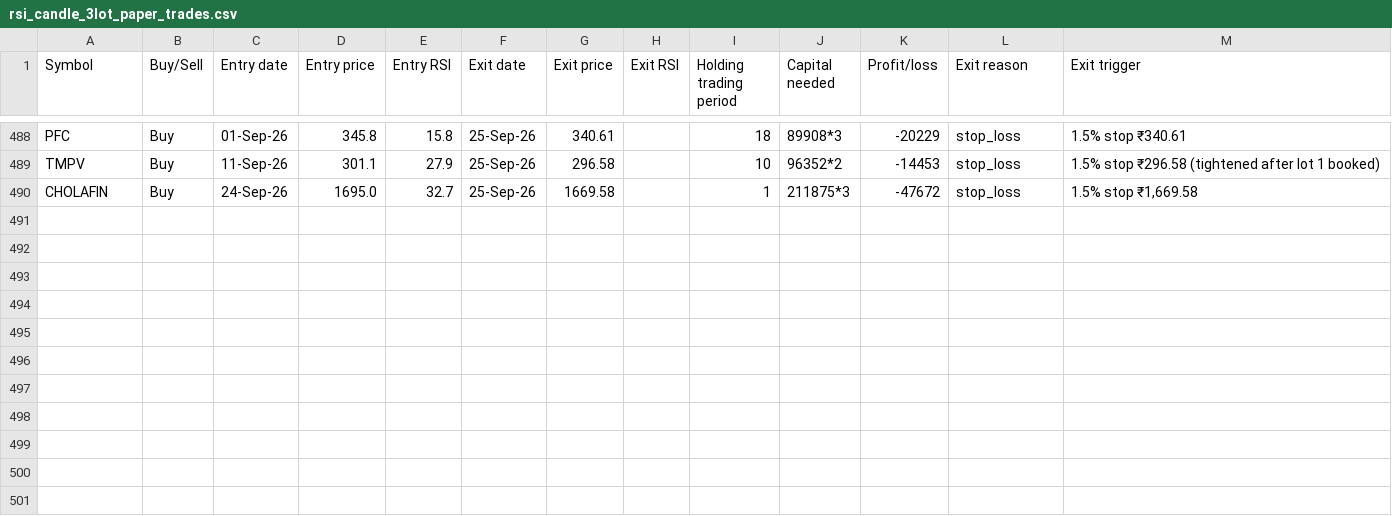
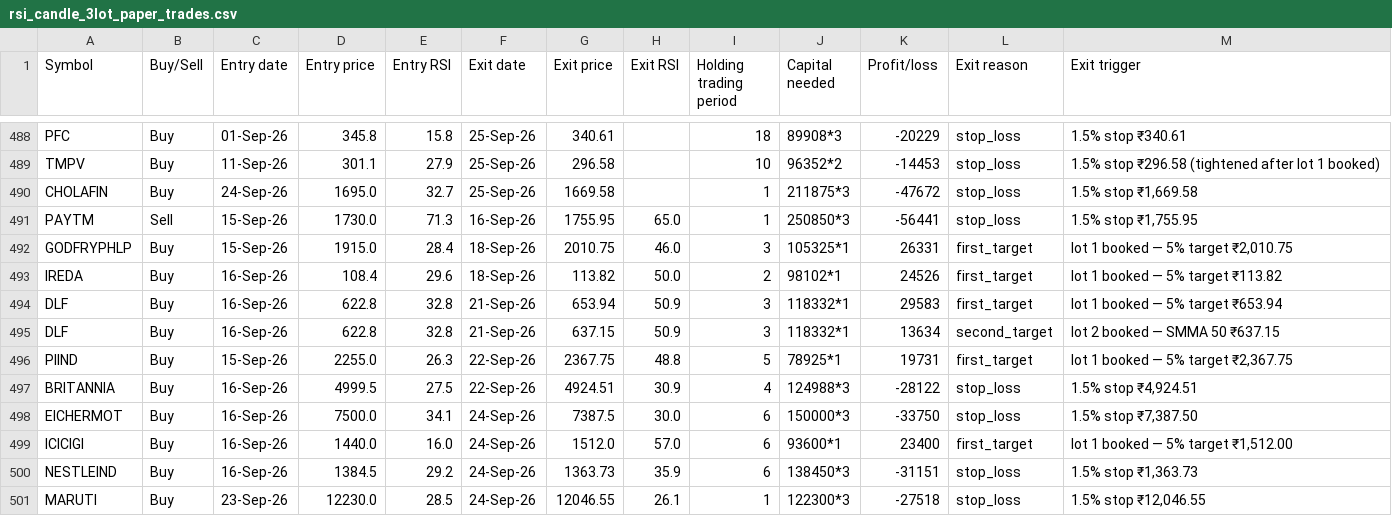
Before and after one commit to AbhilashMunnur/oi-with-stocks, a CSV file: data/rsi_candle_3lot_paper_trades.csv, drawn as a sheet; only a part is shown, gaps mark what is left out.

```diff
--- a/data/rsi_candle_3lot_paper_trades.csv
+++ b/data/rsi_candle_3lot_paper_trades.csv
@@ -490 +490,12 @@ TMPV,Buy,11-Sep-26,301.1,27.9,25-Sep-26,296.58,,10,96352*2,-14453,stop_loss,1.5%
 CHOLAFIN,Buy,24-Sep-26,1695.0,32.7,25-Sep-26,1669.58,,1,211875*3,-47672,stop_loss,"1.5% stop ₹1,669.58"
+PAYTM,Sell,15-Sep-26,1730.0,71.3,16-Sep-26,1755.95,65.0,1,250850*3,-56441,stop_loss,"1.5% stop ₹1,755.95"
+GODFRYPHLP,Buy,15-Sep-26,1915.0,28.4,18-Sep-26,2010.75,46.0,3,105325*1,26331,first_target,"lot 1 booked — 5% target ₹2,010.75"
+IREDA,Buy,16-Sep-26,108.4,29.6,18-Sep-26,113.82,50.0,2,98102*1,24526,first_target,lot 1 booked — 5% target ₹113.82
+DLF,Buy,16-Sep-26,622.8,32.8,21-Sep-26,653.94,50.9,3,118332*1,29583,first_target,lot 1 booked — 5% target ₹653.94
+DLF,Buy,16-Sep-26,622.8,32.8,21-Sep-26,637.15,50.9,3,118332*1,13634,second_target,lot 2 booked — SMMA 50 ₹637.15
+PIIND,Buy,15-Sep-26,2255.0,26.3,22-Sep-26,2367.75,48.8,5,78925*1,19731,first_target,"lot 1 booked — 5% target ₹2,367.75"
+BRITANNIA,Buy,16-Sep-26,4999.5,27.5,22-Sep-26,4924.51,30.9,4,124988*3,-28122,stop_loss,"1.5% stop ₹4,924.51"
+EICHERMOT,Buy,16-Sep-26,7500.0,34.1,24-Sep-26,7387.5,30.0,6,150000*3,-33750,stop_loss,"1.5% stop ₹7,387.50"
+ICICIGI,Buy,16-Sep-26,1440.0,16.0,24-Sep-26,1512.0,57.0,6,93600*1,23400,first_target,"lot 1 booked — 5% target ₹1,512.00"
+NESTLEIND,Buy,16-Sep-26,1384.5,29.2,24-Sep-26,1363.73,35.9,6,138450*3,-31151,stop_loss,"1.5% stop ₹1,363.73"
+MARUTI,Buy,23-Sep-26,12230.0,28.5,24-Sep-26,12046.55,26.1,1,122300*3,-27518,stop_loss,"1.5% stop ₹12,046.55"
```
Also changed, not shown: data/heikin_ashi_paper_trades.csv, data/rsi_candle_3m_2w_paper_trades.csv, 3 other files.
